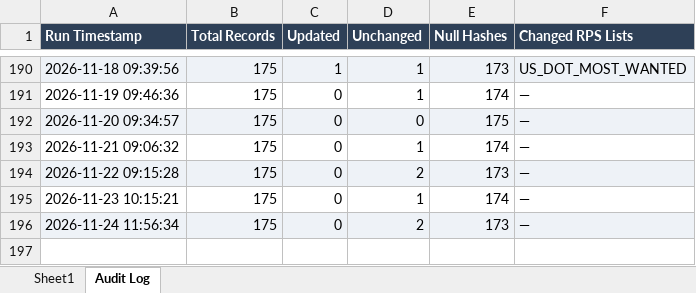
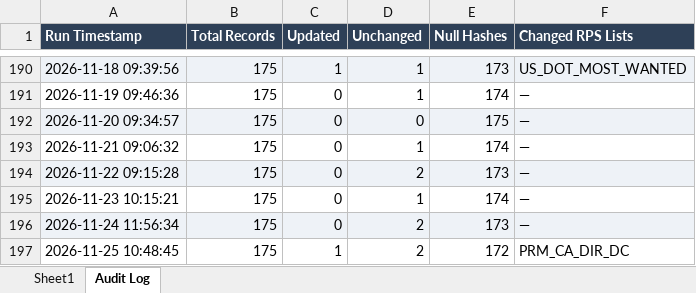
Before and after one commit to rahulraveendrannair-bot/Update-Checking-Automation, an Excel workbook: RPS_Updates.xlsx, sheet Audit Log, drawn as a sheet; only a part is shown, gaps mark what is left out; values as stored, in another font and other column widths than the file's, no borders; the diff names each change by its address in the sheet, - before the commit and + after, or states it on an @@ line.

```diff
--- a/RPS_Updates.xlsx (sheet Audit Log)
+++ b/RPS_Updates.xlsx (sheet Audit Log)
+row 197: 2026-11-25 10:48:45 | 175 | 1 | 2 | 172 | PRM_CA_DIR_DC
```
Also changed, not shown: sheet Sheet1, 2 other files.
